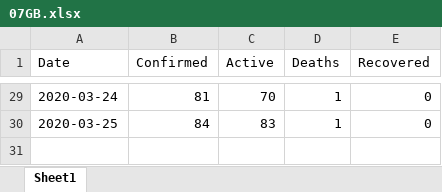
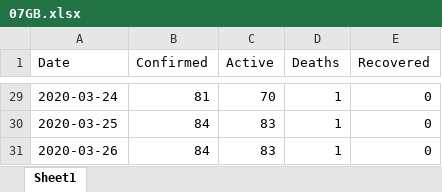
Before and after one commit to myaseen208/PakCoronaDashBoard, an Excel workbook: data/07GB.xlsx, sheet Sheet1, drawn as a sheet; only a part is shown, gaps mark what is left out; values as stored, in another font and other column widths than the file's, no borders; the diff names each change by its address in the sheet, - before the commit and + after, or states it on an @@ line.

```diff
--- a/data/07GB.xlsx (sheet Sheet1)
+++ b/data/07GB.xlsx (sheet Sheet1)
+row 31: 2020-03-26 | 84 | 83 | 1 | 0
```
Also changed, not shown: data/01Pakistan.xlsx, data/06ICT.xlsx, 16 other files.
